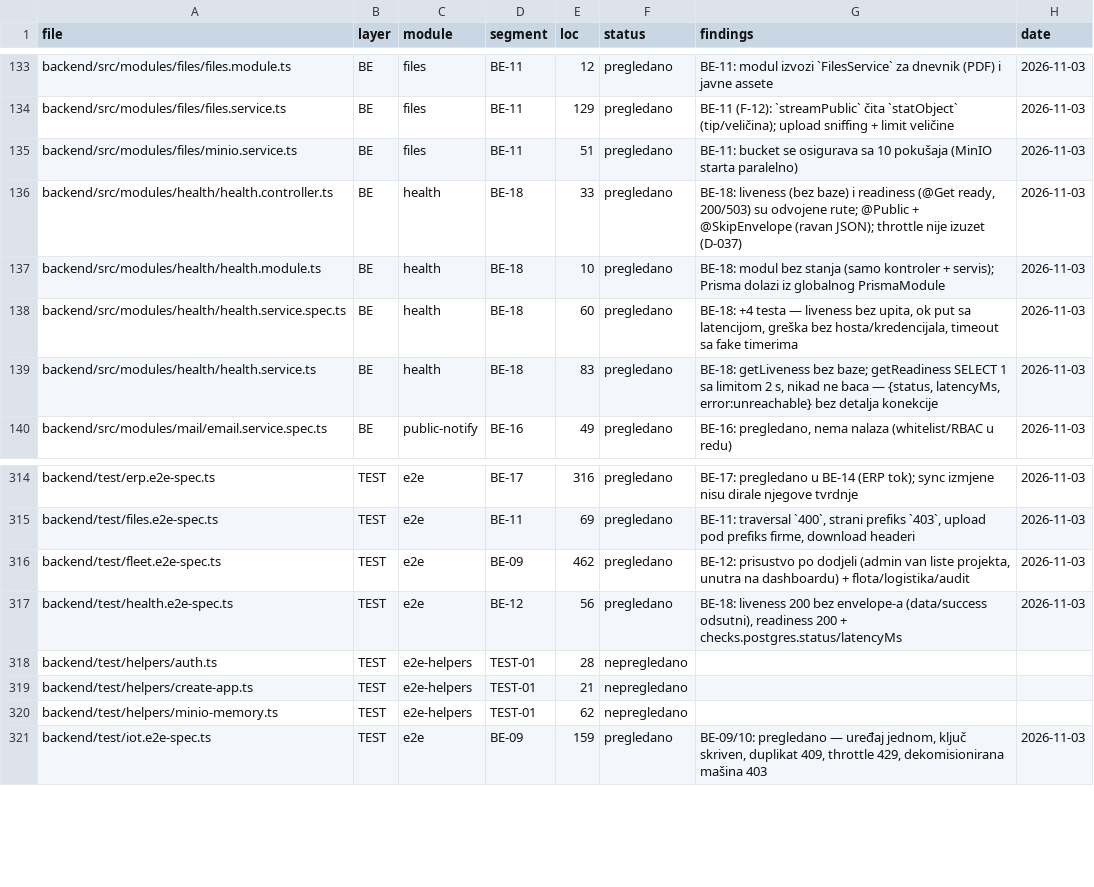
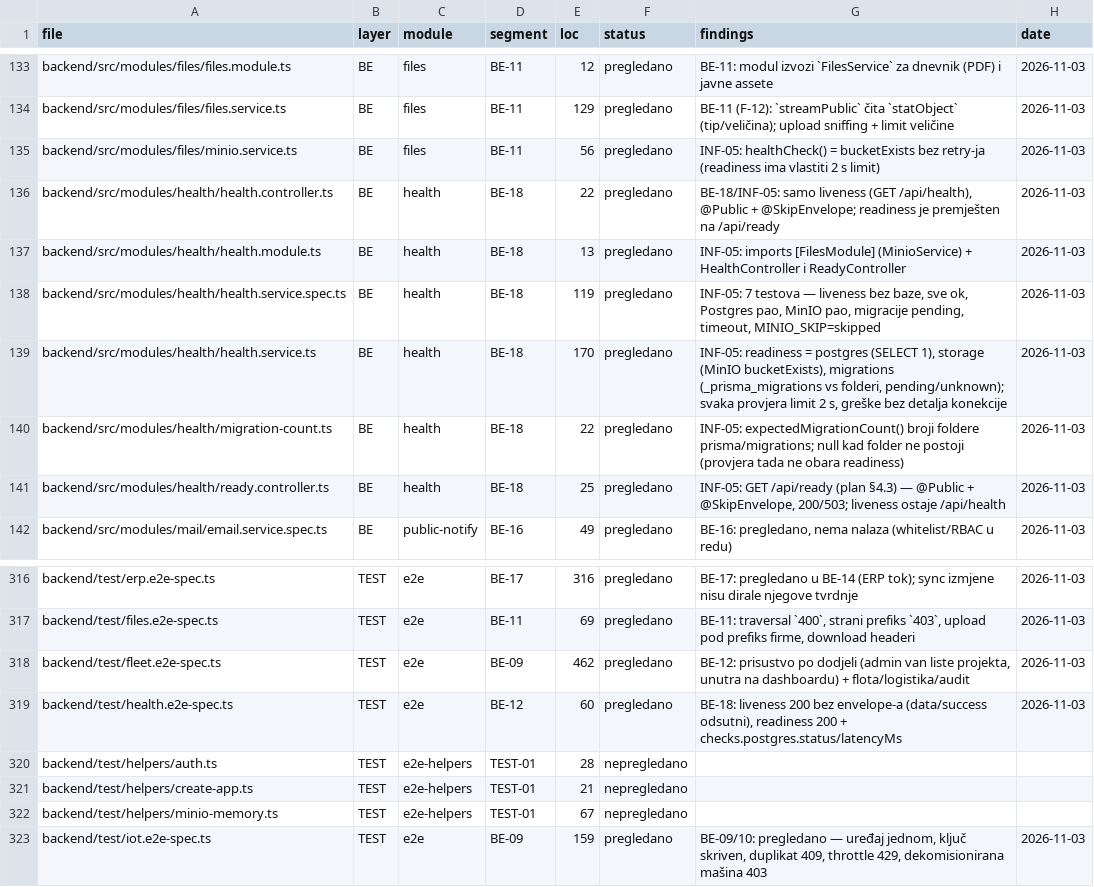
Before and after one commit to mudzy992/gradix, a CSV file: AUDIT/COVERAGE_MATRIX.csv, drawn as a sheet; only a part is shown, gaps mark what is left out.

Commit message:
feat(health): INF-05 — readiness pokriva Postgres, MinIO i migracije (/api/ready)
- GET /api/ready (plan par.4.3): checks.postgres (SELECT 1), checks.storage (MinIO bucketExists),
  checks.migrations (_prisma_migrations vs folderi u slici) — svaka provjera limit 2 s
- applied < expected => pending => 503 (deploy jos migrira); expected=null => unknown (ne pada)
- COUNT(*)::bigint se pretvara u number (JSON ne serijalizuje bigint)
- MinioService.healthCheck() + MemoryMinioService.healthCheck(); MINIO_SKIP => detail:'skipped'
- liveness ostaje /api/health (Docker HEALTHCHECK se ne mijenja); stara /api/health/ready uklonjena
- testovi: health.service.spec 7 (209/209), e2e /api/ready tri provjere
- docs: BACKEND par.4.14, INFRASTRUCTURE par.1/3, D-037 dopunjen; AUDIT INF-05 done (28/59)

Co-authored-by: arena-agent <297053741+arena-agent@users.noreply.github.com>

```diff
--- a/AUDIT/COVERAGE_MATRIX.csv
+++ b/AUDIT/COVERAGE_MATRIX.csv
@@ -134,7 +134,9 @@ backend/src/modules/files/files.module.ts,BE,files,BE-11,12,pregledano,BE-11: mo
 backend/src/modules/files/files.service.ts,BE,files,BE-11,129,pregledano,BE-11 (F-12): `streamPublic` čita `statObject` (tip/veličina); upload sniffing + limit veličine,2026-11-03
-backend/src/modules/files/minio.service.ts,BE,files,BE-11,51,pregledano,BE-11: bucket se osigurava sa 10 pokušaja (MinIO starta paralelno),2026-11-03
-backend/src/modules/health/health.controller.ts,BE,health,BE-18,33,pregledano,"BE-18: liveness (bez baze) i readiness (@Get ready, 200/503) su odvojene rute; @Public + @SkipEnvelope (ravan JSON); throttle nije izuzet (D-037)",2026-11-03
-backend/src/modules/health/health.module.ts,BE,health,BE-18,10,pregledano,BE-18: modul bez stanja (samo kontroler + servis); Prisma dolazi iz globalnog PrismaModule,2026-11-03
-backend/src/modules/health/health.service.spec.ts,BE,health,BE-18,60,pregledano,"BE-18: +4 testa — liveness bez upita, ok put sa latencijom, greška bez hosta/kredencijala, timeout sa fake timerima",2026-11-03
-backend/src/modules/health/health.service.ts,BE,health,BE-18,83,pregledano,"BE-18: getLiveness bez baze; getReadiness SELECT 1 sa limitom 2 s, nikad ne baca — {status, latencyMs, error:unreachable} bez detalja konekcije",2026-11-03
+backend/src/modules/files/minio.service.ts,BE,files,BE-11,56,pregledano,INF-05: healthCheck() = bucketExists bez retry-ja (readiness ima vlastiti 2 s limit),2026-11-03
+backend/src/modules/health/health.controller.ts,BE,health,BE-18,22,pregledano,"BE-18/INF-05: samo liveness (GET /api/health), @Public + @SkipEnvelope; readiness je premješten na /api/ready",2026-11-03
+backend/src/modules/health/health.module.ts,BE,health,BE-18,13,pregledano,INF-05: imports [FilesModule] (MinioService) + HealthController i ReadyController,2026-11-03
+backend/src/modules/health/health.service.spec.ts,BE,health,BE-18,119,pregledano,"INF-05: 7 testova — liveness bez baze, sve ok, Postgres pao, MinIO pao, migracije pending, timeout, MINIO_SKIP=skipped",2026-11-03
+backend/src/modules/health/health.service.ts,BE,health,BE-18,170,pregledano,"INF-05: readiness = postgres (SELECT 1), storage (MinIO bucketExists), migrations (_prisma_migrations vs folderi, pending/unknown); svaka provjera limit 2 s, greške bez detalja konekcije",2026-11-03
+backend/src/modules/health/migration-count.ts,BE,health,BE-18,22,pregledano,INF-05: expectedMigrationCount() broji foldere prisma/migrations; null kad folder ne postoji (provjera tada ne obara readiness),2026-11-03
+backend/src/modules/health/ready.controller.ts,BE,health,BE-18,25,pregledano,"INF-05: GET /api/ready (plan §4.3) — @Public + @SkipEnvelope, 200/503; liveness ostaje /api/health",2026-11-03
 backend/src/modules/mail/email.service.spec.ts,BE,public-notify,BE-16,49,pregledano,"BE-16: pregledano, nema nalaza (whitelist/RBAC u redu)",2026-11-03
@@ -316,6 +318,6 @@ backend/test/files.e2e-spec.ts,TEST,e2e,BE-11,69,pregledano,"BE-11: traversal `4
 backend/test/fleet.e2e-spec.ts,TEST,e2e,BE-09,462,pregledano,"BE-12: prisustvo po dodjeli (admin van liste projekta, unutra na dashboardu) + flota/logistika/audit",2026-11-03
-backend/test/health.e2e-spec.ts,TEST,e2e,BE-12,56,pregledano,"BE-18: liveness 200 bez envelope-a (data/success odsutni), readiness 200 + checks.postgres.status/latencyMs",2026-11-03
+backend/test/health.e2e-spec.ts,TEST,e2e,BE-12,60,pregledano,"BE-18: liveness 200 bez envelope-a (data/success odsutni), readiness 200 + checks.postgres.status/latencyMs",2026-11-03
 backend/test/helpers/auth.ts,TEST,e2e-helpers,TEST-01,28,nepregledano,,
 backend/test/helpers/create-app.ts,TEST,e2e-helpers,TEST-01,21,nepregledano,,
-backend/test/helpers/minio-memory.ts,TEST,e2e-helpers,TEST-01,62,nepregledano,,
+backend/test/helpers/minio-memory.ts,TEST,e2e-helpers,TEST-01,67,nepregledano,,
 backend/test/iot.e2e-spec.ts,TEST,e2e,BE-09,159,pregledano,"BE-09/10: pregledano — uređaj jednom, ključ skriven, duplikat 409, throttle 429, dekomisionirana mašina 403",2026-11-03
```
Also changed, not shown: 16 other files.
